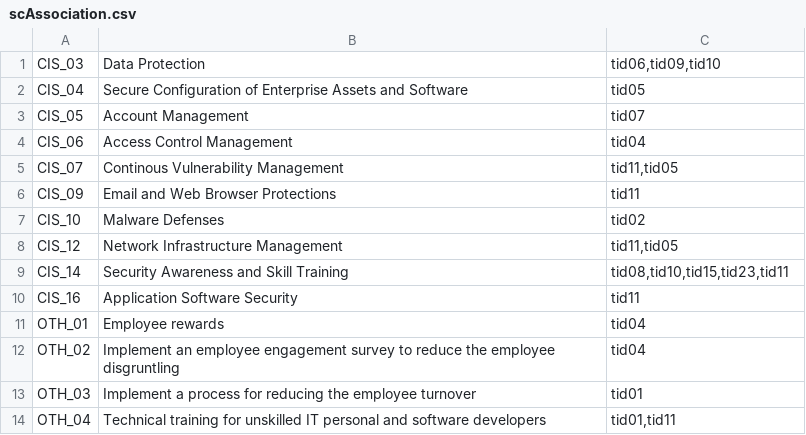
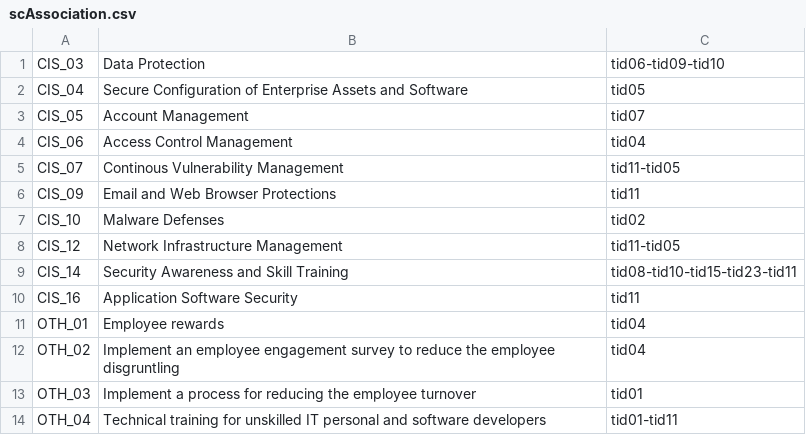
Before and after one commit to NS-unina/InsiderThreats, a CSV file: inference_diagram/data/scAssociation.csv, drawn as a sheet.

```diff
--- a/inference_diagram/data/scAssociation.csv
+++ b/inference_diagram/data/scAssociation.csv
@@ -1,2 +1,2 @@
-CIS_03,Data Protection,"tid06,tid09,tid10"
+CIS_03,Data Protection,"tid06-tid09-tid10"
 CIS_04,Secure Configuration of Enterprise Assets and Software,tid05
@@ -4,7 +4,7 @@ CIS_05,Account Management,tid07
 CIS_06,Access Control Management,tid04
-CIS_07,Continous Vulnerability Management,"tid11,tid05"
+CIS_07,Continous Vulnerability Management,"tid11-tid05"
 CIS_09,Email and Web Browser Protections,tid11
 CIS_10,Malware Defenses,tid02
-CIS_12,Network Infrastructure Management,"tid11,tid05"
-CIS_14,Security Awareness and Skill Training,"tid08,tid10,tid15,tid23,tid11"
+CIS_12,Network Infrastructure Management,"tid11-tid05"
+CIS_14,Security Awareness and Skill Training,"tid08-tid10-tid15-tid23-tid11"
 CIS_16,Application Software Security,tid11
@@ -13,2 +13,2 @@ OTH_02,Implement an employee engagement survey to reduce the employee disgruntli
 OTH_03,Implement a process for reducing the employee turnover,tid01
-OTH_04,Technical training for unskilled IT personal and software developers,"tid01,tid11"
+OTH_04,Technical training for unskilled IT personal and software developers,"tid01-tid11"
```
Also changed, not shown: 13 other files.
